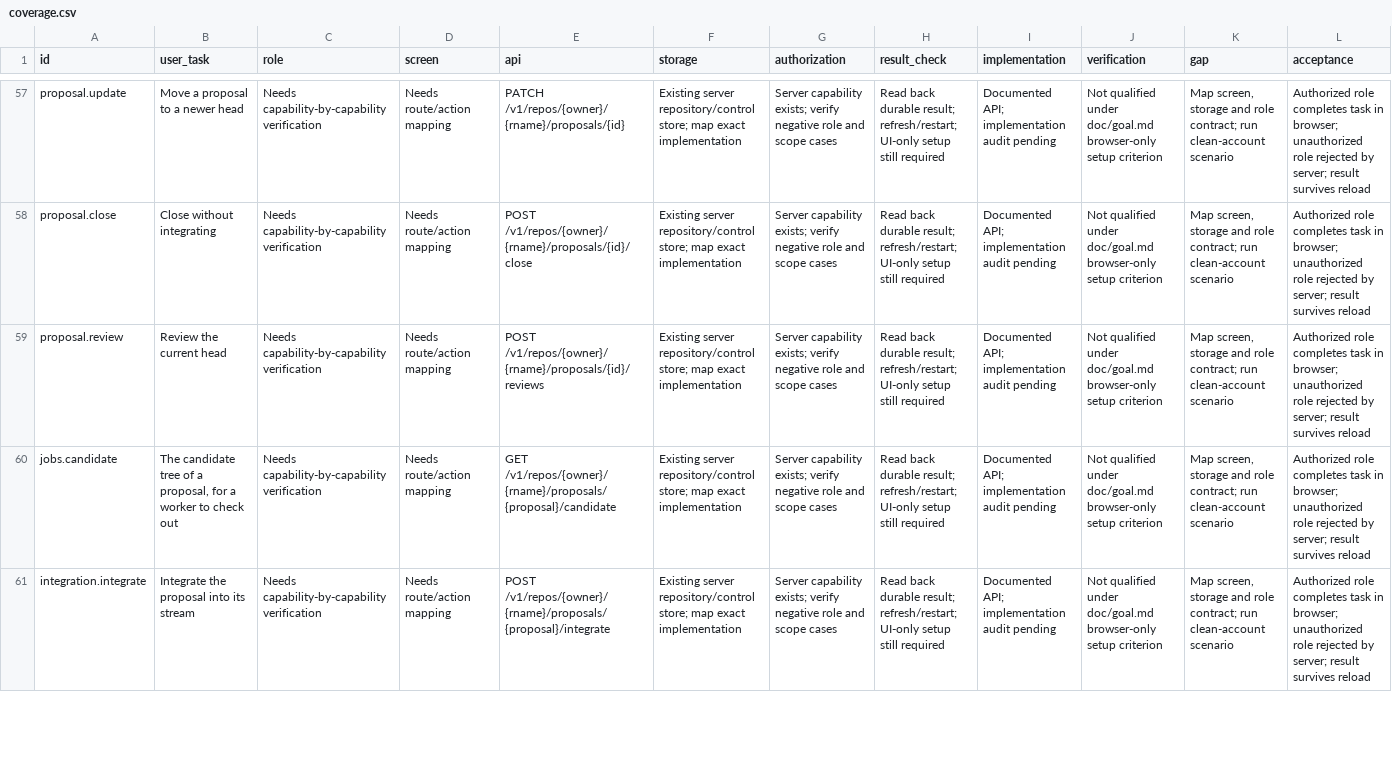
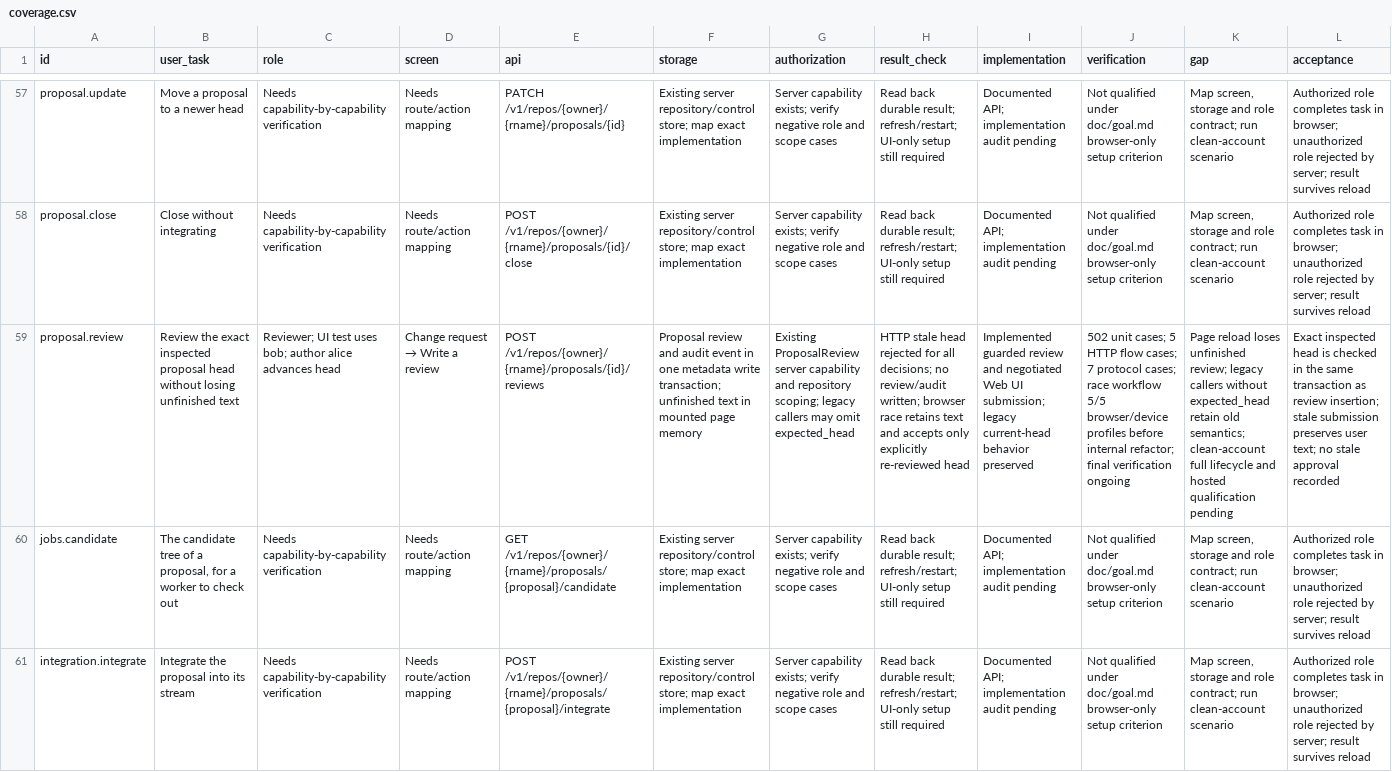
Before and after one commit to Paffin/AgentGit, a CSV file: dev/goal/coverage.csv, drawn as a sheet; only a part is shown, gaps mark what is left out; the diff names each change by its address in the sheet, - before the commit and + after, or states it on an @@ line.

Commit message:
Preserve review drafts and atomically bind submissions to the inspected head

```diff
--- a/dev/goal/coverage.csv
+++ b/dev/goal/coverage.csv
-B59 (user_task): Review the current head
+B59 (user_task): Review the exact inspected proposal head without losing unfinished text
-C59 (role): Needs capability-by-capability verification
+C59 (role): Reviewer; UI test uses bob; author alice advances head
@@ D59 (screen): Needs route/action mapping → Change request → Write a review @@
-F59 (storage): Existing server repository/control store; map exact implementation
+F59 (storage): Proposal review and audit event in one metadata write transaction; unfinished text in mounted page memory
-G59 (authorization): Server capability exists; verify negative role and scope cases
+G59 (authorization): Existing ProposalReview server capability and repository scoping; legacy callers may omit expected_head
-H59 (result_check): Read back durable result; refresh/restart; UI-only setup still required
+H59 (result_check): HTTP stale head rejected for all decisions; no review/audit written; browser race retains text and accepts only explicitly re-reviewed head
-I59 (implementation): Documented API; implementation audit pending
+I59 (implementation): Implemented guarded review and negotiated Web UI submission; legacy current-head behavior preserved
-J59 (verification): Not qualified under doc/goal.md browser-only setup criterion
+J59 (verification): 502 unit cases; 5 HTTP flow cases; 7 protocol cases; race workflow 5/5 browser/device profiles before internal refactor; final verification ongoing
-K59 (gap): Map screen, storage and role contract; run clean-account scenario
+K59 (gap): Page reload loses unfinished review; legacy callers without expected_head retain old semantics; clean-account full lifecycle and hosted qualification pending
-L59 (acceptance): Authorized role completes task in browser; unauthorized role rejected by server; result survives reload
+L59 (acceptance): Exact inspected head is checked in the same transaction as review insertion; stale submission preserves user text; no stale approval recorded
```
Also changed, not shown: 28 other files.
